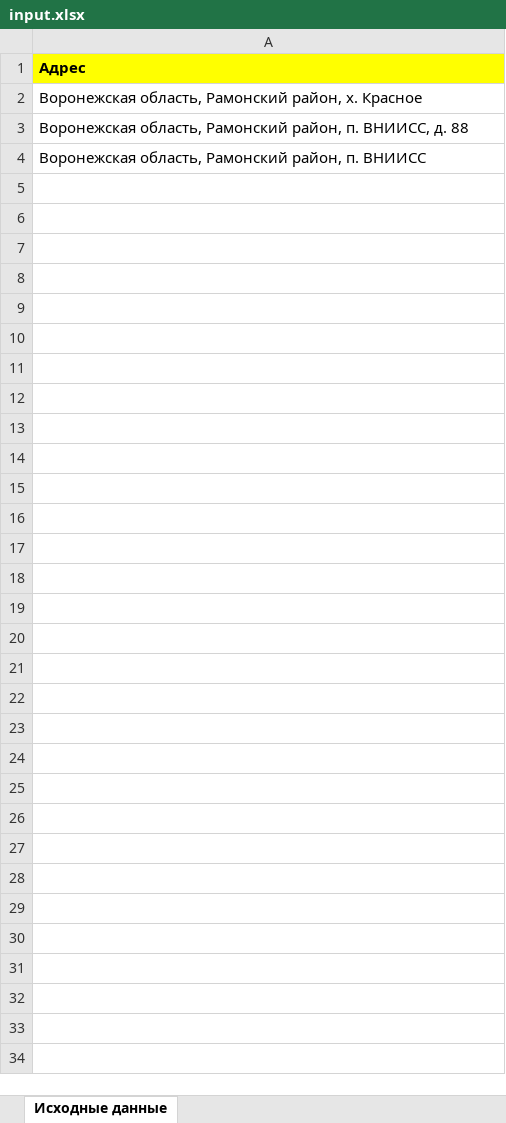
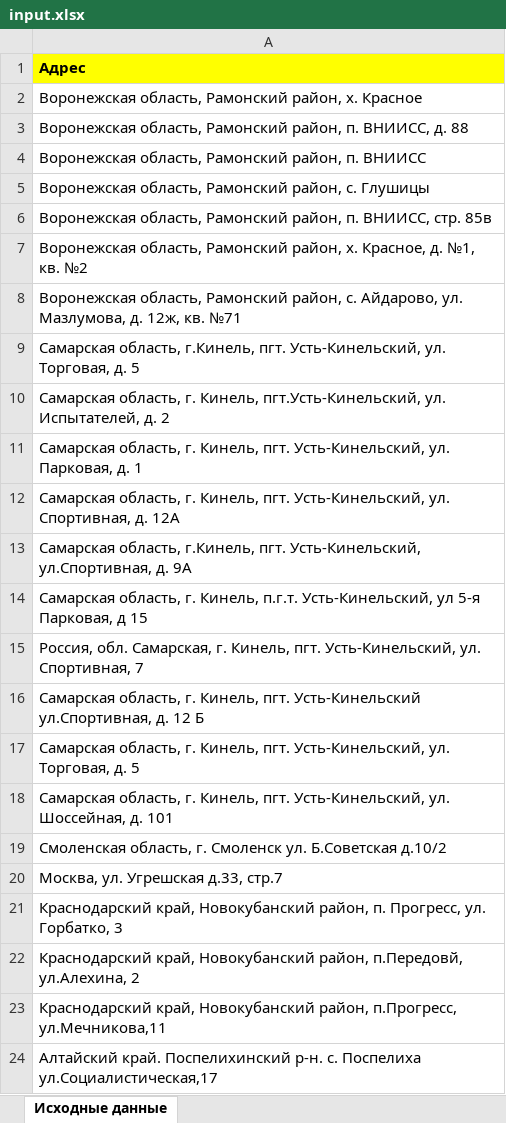
Before and after one commit to OlegEgoism/map_api, an Excel workbook: input.xlsx, sheet Исходные данные, drawn as a sheet; only a part is shown; values as stored, in another font and other column widths than the file's, no borders; the diff covers the shown part only; the diff names each change by its address in the sheet, - before the commit and + after, or states it on an @@ line.

```diff
--- a/input.xlsx (sheet Исходные данные)
+++ b/input.xlsx (sheet Исходные данные)
+row 5: Воронежская область, Рамонский район, с. Глушицы
+row 6: Воронежская область, Рамонский район, п. ВНИИСС, стр. 85в
+row 7: Воронежская область, Рамонский район, х. Красное, д. №1, кв. №2
+row 8: Воронежская область, Рамонский район, с. Айдарово, ул. Мазлумова, д. 12ж, кв. №71
+row 9: Самарская область, г.Кинель, пгт. Усть-Кинельский, ул. Торговая, д. 5
+row 10: Самарская область, г. Кинель, пгт.Усть-Кинельский, ул. Испытателей, д. 2
+row 11: Самарская область, г. Кинель, пгт. Усть-Кинельский, ул. Парковая, д. 1
+row 12: Самарская область, г. Кинель, пгт. Усть-Кинельский, ул. Спортивная, д. 12А
+row 13: Самарская область, г.Кинель, пгт. Усть-Кинельский, ул.Спортивная, д. 9А
+row 14: Самарская область, г. Кинель, п.г.т. Усть-Кинельский, ул 5-я Парковая, д 15
+row 15: Россия, обл. Самарская, г. Кинель, пгт. Усть-Кинельский, ул. Спортивная, 7
+row 16: Самарская область, г. Кинель, пгт. Усть-Кинельский ул.Спортивная, д. 12 Б
+row 17: Самарская область, г. Кинель, пгт. Усть-Кинельский, ул. Торговая, д. 5
+row 18: Самарская область, г. Кинель, пгт. Усть-Кинельский, ул. Шоссейная, д. 101
+row 19: Смоленская область, г. Смоленск ул. Б.Советская д.10/2
+row 20: Москва, ул. Угрешская д.33, стр.7
+row 21: Краснодарский край, Новокубанский район, п. Прогресс, ул. Горбатко, 3
+row 22: Краснодарский край, Новокубанский район, п.Передовй, ул.Алехина, 2
+row 23: Краснодарский край, Новокубанский район, п.Прогресс, ул.Мечникова,11
+row 24: Алтайский край. Поспелихинский р-н. с. Поспелиха ул.Социалистическая,17
```
Also changed, not shown: 52 added rows elsewhere in this sheet, outpack.xlsx, 1 other file.
